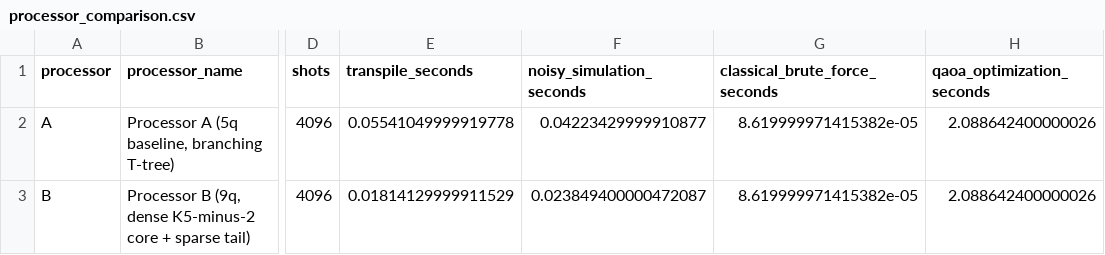
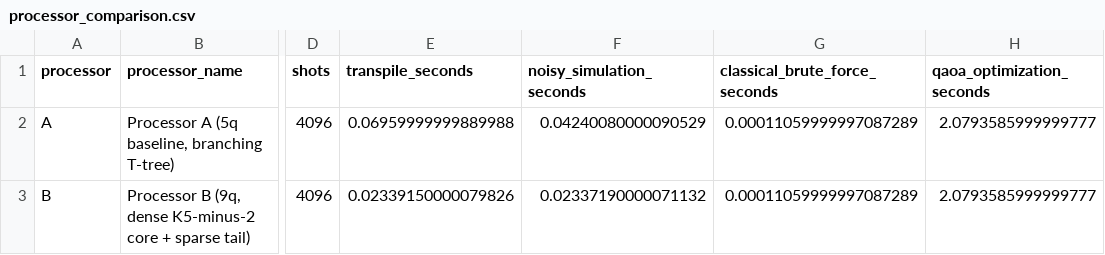
Before and after one commit to imdeepuuu/Project-Q, a CSV file: results/tables/processor_comparison.csv, drawn as a sheet; only a part is shown, gaps mark what is left out; the diff names each change by its address in the sheet, - before the commit and + after, or states it on an @@ line.

Commit message:
Validate PS-O3 QAOA knapsack experiment

```diff
--- a/results/tables/processor_comparison.csv
+++ b/results/tables/processor_comparison.csv
-E2 (transpile_seconds): 0.05541049999919778
+E2 (transpile_seconds): 0.06959999999889988
-F2 (noisy_simulation_seconds): 0.04223429999910877
+F2 (noisy_simulation_seconds): 0.04240080000090529
-G2:G3 (classical_brute_force_seconds): 8.619999971415382e-05
+G2:G3 (classical_brute_force_seconds): 0.00011059999997087289
-H2:H3 (qaoa_optimization_seconds): 2.088642400000026
+H2:H3 (qaoa_optimization_seconds): 2.0793585999999777
-E3 (transpile_seconds): 0.01814129999911529
+E3 (transpile_seconds): 0.02339150000079826
-F3 (noisy_simulation_seconds): 0.023849400000472087
+F3 (noisy_simulation_seconds): 0.02337190000071132
```
Also changed, not shown: 3 other files.
